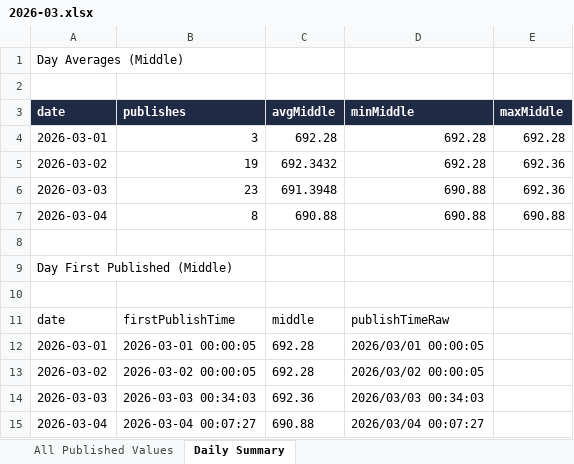
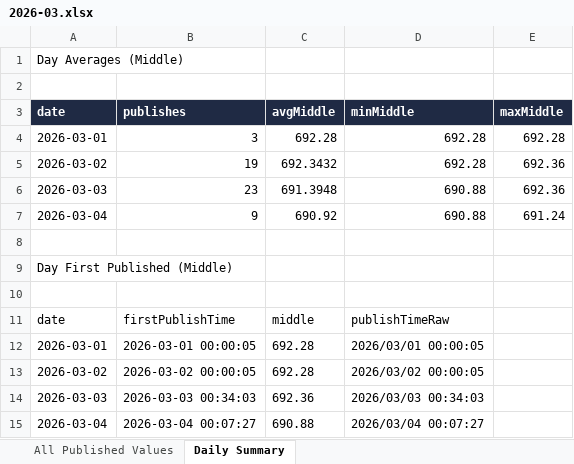
Before and after one commit to lsvkarunkumar/boc-usd-cny-dashboard, an Excel workbook: data/2026/2026-03.xlsx, sheet Daily Summary, drawn as a sheet; values as stored, in another font and other column widths than the file's, no borders; the diff names each change by its address in the sheet, - before the commit and + after, or states it on an @@ line.

```diff
--- a/data/2026/2026-03.xlsx (sheet Daily Summary)
+++ b/data/2026/2026-03.xlsx (sheet Daily Summary)
-B7 (publishes): 8
+B7 (publishes): 9
-C7 (avgMiddle): 690.88
+C7 (avgMiddle): 690.92
-E7 (maxMiddle): 690.88
+E7 (maxMiddle): 691.24
```
Also changed, not shown: sheet All Published Values, 3 other files.
